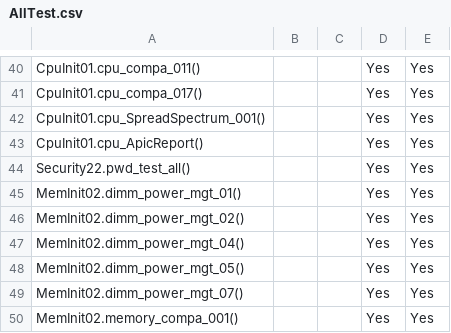
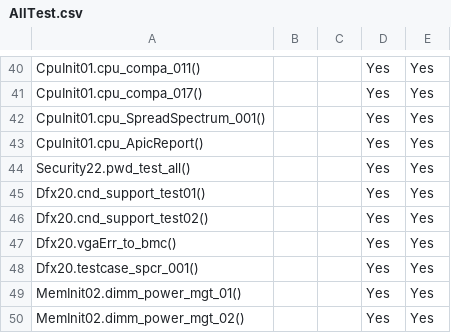
Before and after one commit to 2005Tester/Byosoft_2021, a CSV file: ICX2P/AllTest.csv, drawn as a sheet; only a part is shown, gaps mark what is left out; the shorter side is filled out with more unchanged rows; the diff names each change by its address in the sheet, - before the commit and + after, or states it on an @@ line.

```diff
--- a/ICX2P/AllTest.csv
+++ b/ICX2P/AllTest.csv
+row 45: Dfx20.cnd_support_test01() |  |  | Yes | Yes
+row 46: Dfx20.cnd_support_test02() |  |  | Yes | Yes
+row 47: Dfx20.vgaErr_to_bmc() |  |  | Yes | Yes
+row 48: Dfx20.testcase_spcr_001() |  |  | Yes | Yes
```
Also changed, not shown: TCE/AllTest.csv.
